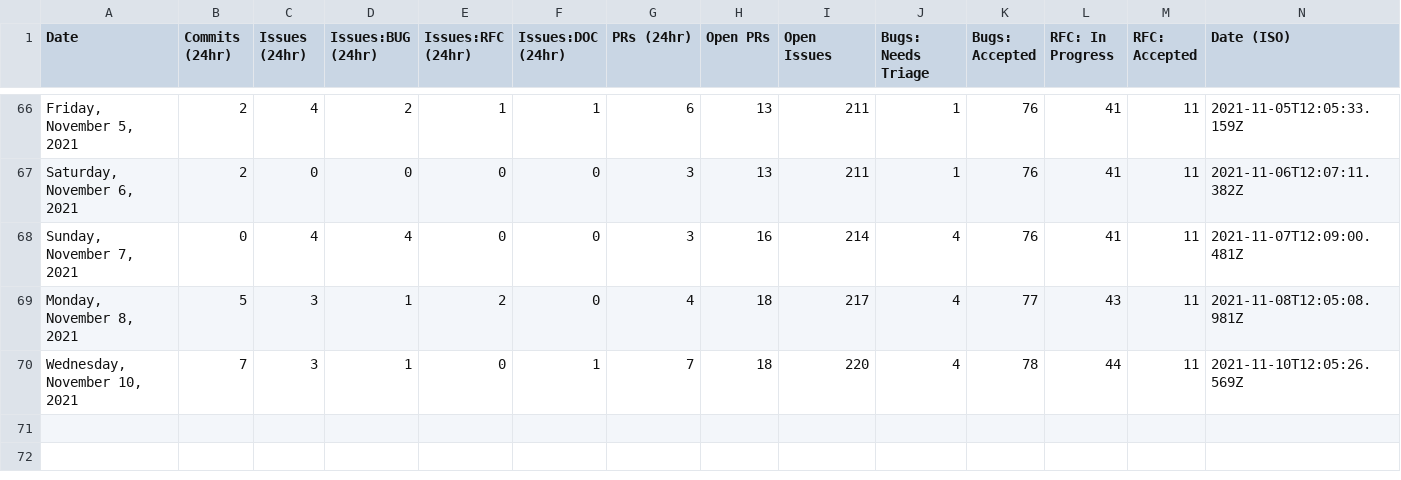
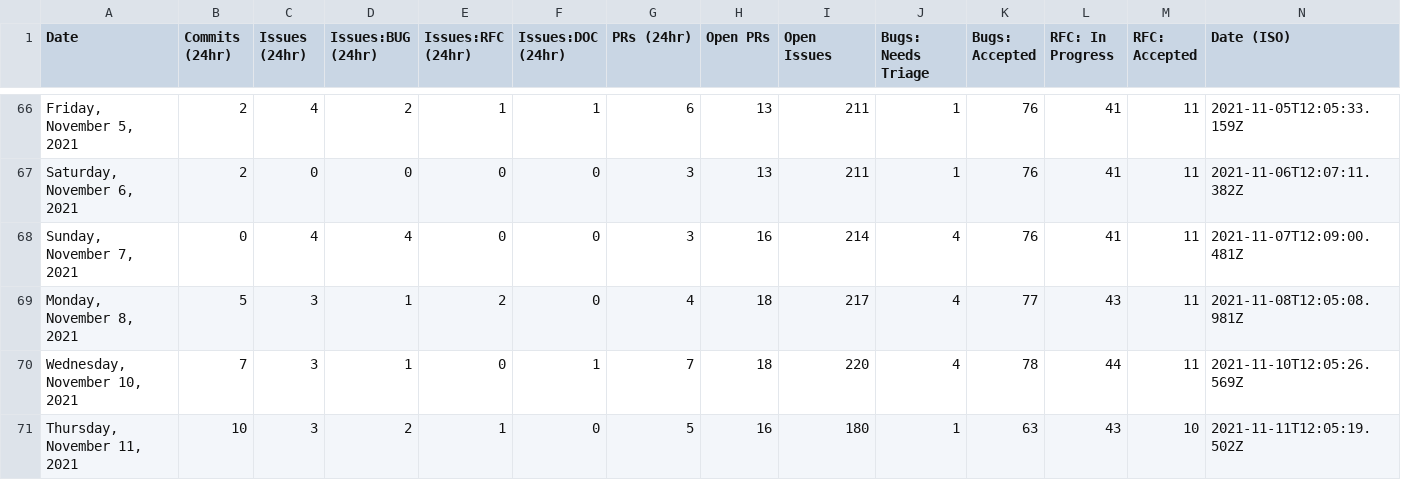
Before and after one commit to Goldfarbof/astro, a CSV file: scripts/stats/stats.csv, drawn as a sheet; only a part is shown, gaps mark what is left out.

```diff
--- a/scripts/stats/stats.csv
+++ b/scripts/stats/stats.csv
@@ -70 +70,2 @@ Date,Commits (24hr),Issues (24hr),Issues:BUG (24hr),Issues:RFC (24hr),Issues:DOC
 "Wednesday, November 10, 2021",7,3,1,0,1,7,18,220,4,78,44,11,"2021-11-10T12:05:26.569Z"
+"Thursday, November 11, 2021",10,3,2,1,0,5,16,180,1,63,43,10,"2021-11-11T12:05:19.502Z"
```
